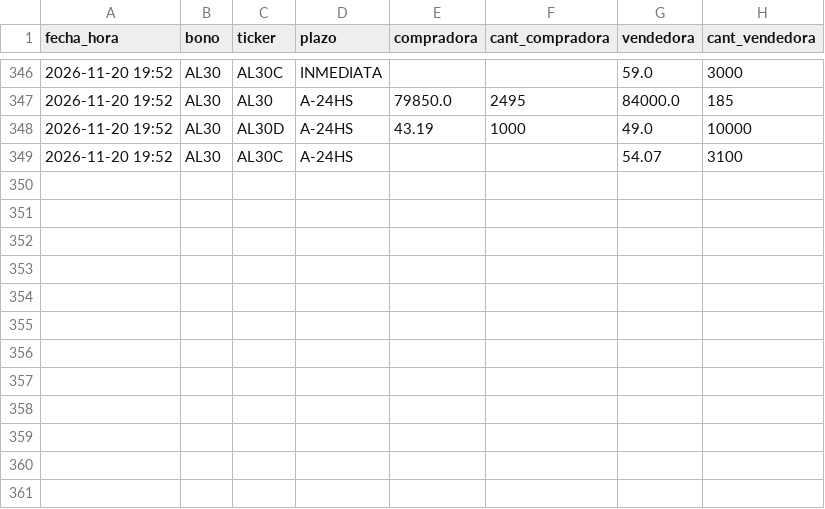
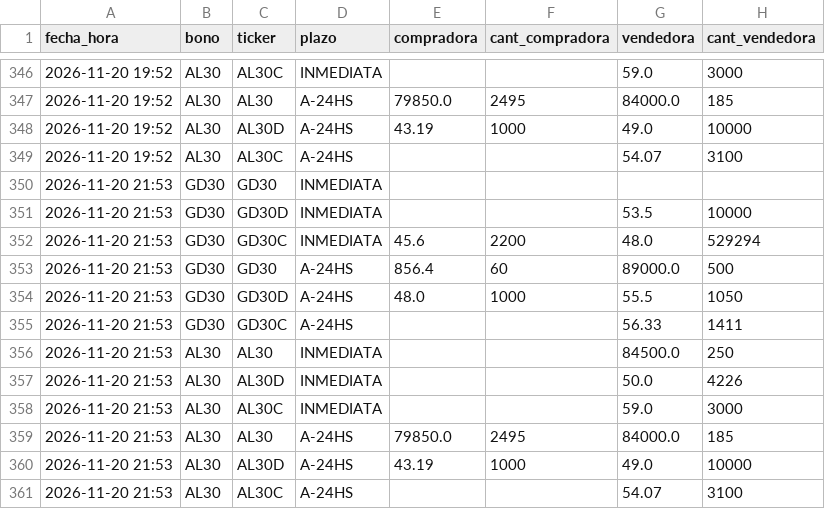
Before and after one commit to Dcostanzo30/ppi-lector, a CSV file: estudios/mep/puntas.csv, drawn as a sheet; only a part is shown, gaps mark what is left out.

Commit message:
MEP con puntas 2026-11-20-2154

```diff
--- a/estudios/mep/puntas.csv
+++ b/estudios/mep/puntas.csv
@@ -349 +349,13 @@ fecha_hora,bono,ticker,plazo,compradora,cant_compradora,vendedora,cant_vendedora
 2026-11-20 19:52,AL30,AL30C,A-24HS,,,54.07,3100
+2026-11-20 21:53,GD30,GD30,INMEDIATA,,,,
+2026-11-20 21:53,GD30,GD30D,INMEDIATA,,,53.5,10000
+2026-11-20 21:53,GD30,GD30C,INMEDIATA,45.6,2200,48.0,529294
+2026-11-20 21:53,GD30,GD30,A-24HS,856.4,60,89000.0,500
+2026-11-20 21:53,GD30,GD30D,A-24HS,48.0,1000,55.5,1050
+2026-11-20 21:53,GD30,GD30C,A-24HS,,,56.33,1411
+2026-11-20 21:53,AL30,AL30,INMEDIATA,,,84500.0,250
+2026-11-20 21:53,AL30,AL30D,INMEDIATA,,,50.0,4226
+2026-11-20 21:53,AL30,AL30C,INMEDIATA,,,59.0,3000
+2026-11-20 21:53,AL30,AL30,A-24HS,79850.0,2495,84000.0,185
+2026-11-20 21:53,AL30,AL30D,A-24HS,43.19,1000,49.0,10000
+2026-11-20 21:53,AL30,AL30C,A-24HS,,,54.07,3100
```
Also changed, not shown: estudios/mep/mep.csv, 1 other file.
